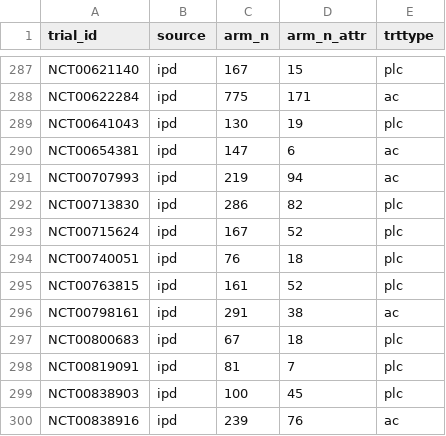
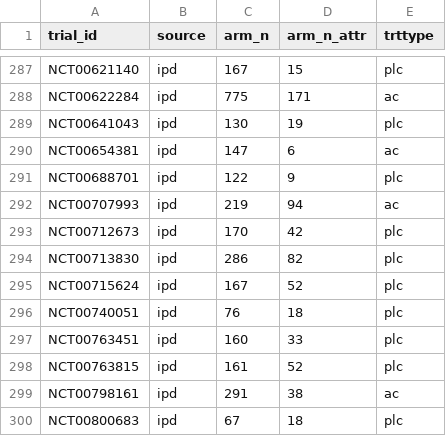
Before and after one commit to RMcCPhD/attrisk, a CSV file: processed_data/df_counts_arms.csv, drawn as a sheet; only a part is shown, gaps mark what is left out; the shorter side is filled out with more unchanged rows.

Commit message:
Added covariates for new trials. Dataset ready. 348 trials (262 agg, 86 ipd).

```diff
--- a/processed_data/df_counts_arms.csv
+++ b/processed_data/df_counts_arms.csv
@@ -290,3 +290,5 @@ NCT00641043,ipd,130,19,plc
 NCT00654381,ipd,147,6,ac
+NCT00688701,ipd,122,9,plc
 NCT00707993,ipd,219,94,ac
+NCT00712673,ipd,170,42,plc
 NCT00713830,ipd,286,82,plc
@@ -294,2 +296,3 @@ NCT00715624,ipd,167,52,plc
 NCT00740051,ipd,76,18,plc
+NCT00763451,ipd,160,33,plc
 NCT00763815,ipd,161,52,plc
```
Also changed, not shown: scratch_data/variable_missingness.csv, 6 other files.
